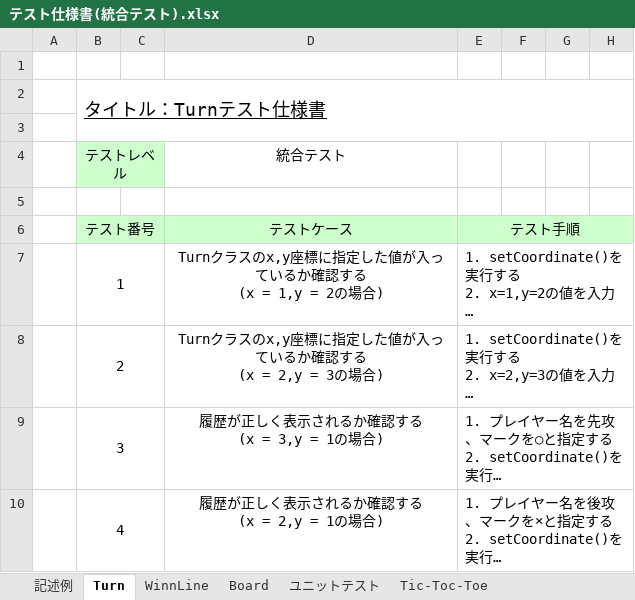
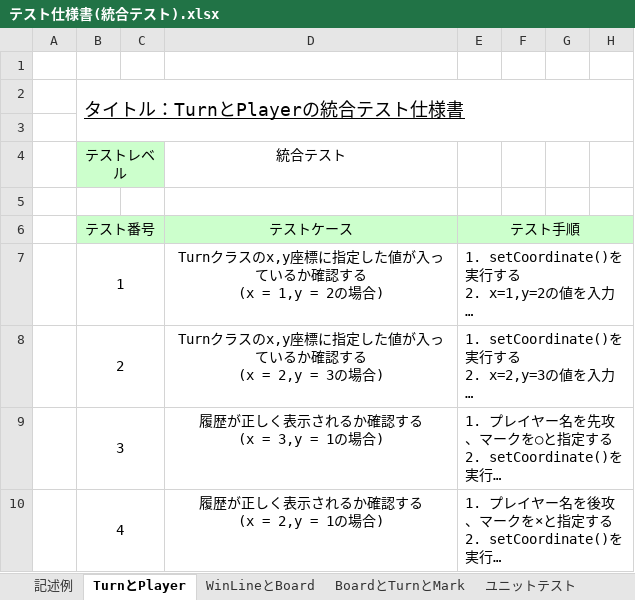
Before and after one commit to koki12378/-09_-, an Excel workbook: 03_構造化設計/テスト仕様書(統合テスト).xlsx, sheet TurnとPlayer, drawn as a sheet; only a part is shown; long unchanged cells end in …; values as stored, in another font and other column widths than the file's, no borders; the diff names each change by its address in the sheet, - before the commit and + after, or states it on an @@ line.

```diff
--- a/03_構造化設計/テスト仕様書(統合テスト).xlsx (sheet TurnとPlayer)
+++ b/03_構造化設計/テスト仕様書(統合テスト).xlsx (sheet TurnとPlayer)
-sheet tab: Turn
+sheet tab: TurnとPlayer
-sheet tab: WinnLine
+sheet tab: WinLineとBoard
-sheet tab: Board
+sheet tab: BoardとTurnとMark
-B2 (テスト番号): タイトル：Turnテスト仕様書
+B2 (テスト番号): タイトル：TurnとPlayerの統合テスト仕様書
```
Also changed, not shown: sheet WinLineとBoard, sheet BoardとTurnとMark.
